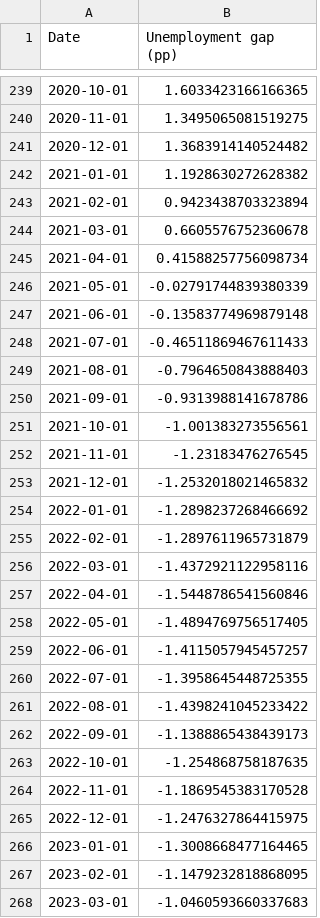
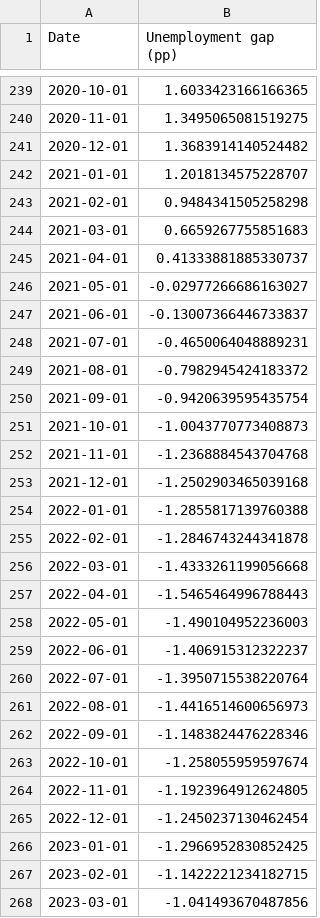
Before and after one commit to pmichaillat/pmichaillat.github.io, a CSV file: static/dashboard/unemployment_gap.csv, drawn as a sheet; only a part is shown, gaps mark what is left out; the diff covers the shown part only.

```diff
--- a/static/dashboard/unemployment_gap.csv
+++ b/static/dashboard/unemployment_gap.csv
@@ -241,28 +241,28 @@ Date,Unemployment gap (pp)
 2020-12-01,1.3683914140524482
-2021-01-01,1.1928630272628382
-2021-02-01,0.9423438703323894
-2021-03-01,0.6605576752360678
-2021-04-01,0.41588257756098734
-2021-05-01,-0.02791744839380339
-2021-06-01,-0.13583774969879148
-2021-07-01,-0.46511869467611433
-2021-08-01,-0.7964650843888403
-2021-09-01,-0.9313988141678786
-2021-10-01,-1.001383273556561
-2021-11-01,-1.23183476276545
-2021-12-01,-1.2532018021465832
-2022-01-01,-1.2898237268466692
-2022-02-01,-1.2897611965731879
-2022-03-01,-1.4372921122958116
-2022-04-01,-1.5448786541560846
-2022-05-01,-1.4894769756517405
-2022-06-01,-1.4115057945457257
-2022-07-01,-1.3958645448725355
-2022-08-01,-1.4398241045233422
-2022-09-01,-1.1388865438439173
-2022-10-01,-1.254868758187635
-2022-11-01,-1.1869545383170528
-2022-12-01,-1.2476327864415975
-2023-01-01,-1.3008668477164465
-2023-02-01,-1.1479232818868095
-2023-03-01,-1.0460593660337683
+2021-01-01,1.2018134575228707
+2021-02-01,0.9484341505258298
+2021-03-01,0.6659267755851683
+2021-04-01,0.41333881885330737
+2021-05-01,-0.02977266686163027
+2021-06-01,-0.13007366446733837
+2021-07-01,-0.4650064048889231
+2021-08-01,-0.7982945424183372
+2021-09-01,-0.9420639595435754
+2021-10-01,-1.0043770773408873
+2021-11-01,-1.2368884543704768
+2021-12-01,-1.2502903465039168
+2022-01-01,-1.2855817139760388
+2022-02-01,-1.2846743244341878
+2022-03-01,-1.4333261199056668
+2022-04-01,-1.5465464996788443
+2022-05-01,-1.490104952236003
+2022-06-01,-1.406915312322237
+2022-07-01,-1.3950715538220764
+2022-08-01,-1.4416514600656973
+2022-09-01,-1.1483824476228346
+2022-10-01,-1.258055959597674
+2022-11-01,-1.1923964912624805
+2022-12-01,-1.2450237130462454
+2023-01-01,-1.2966952830852425
+2023-02-01,-1.1422221234182715
+2023-03-01,-1.041493670487856
```
Also changed, not shown: 1 added row and 31 edited cells elsewhere in this file, static/dashboard/feru.csv, static/dashboard/labor_market_tightness.csv, 16 other files.
